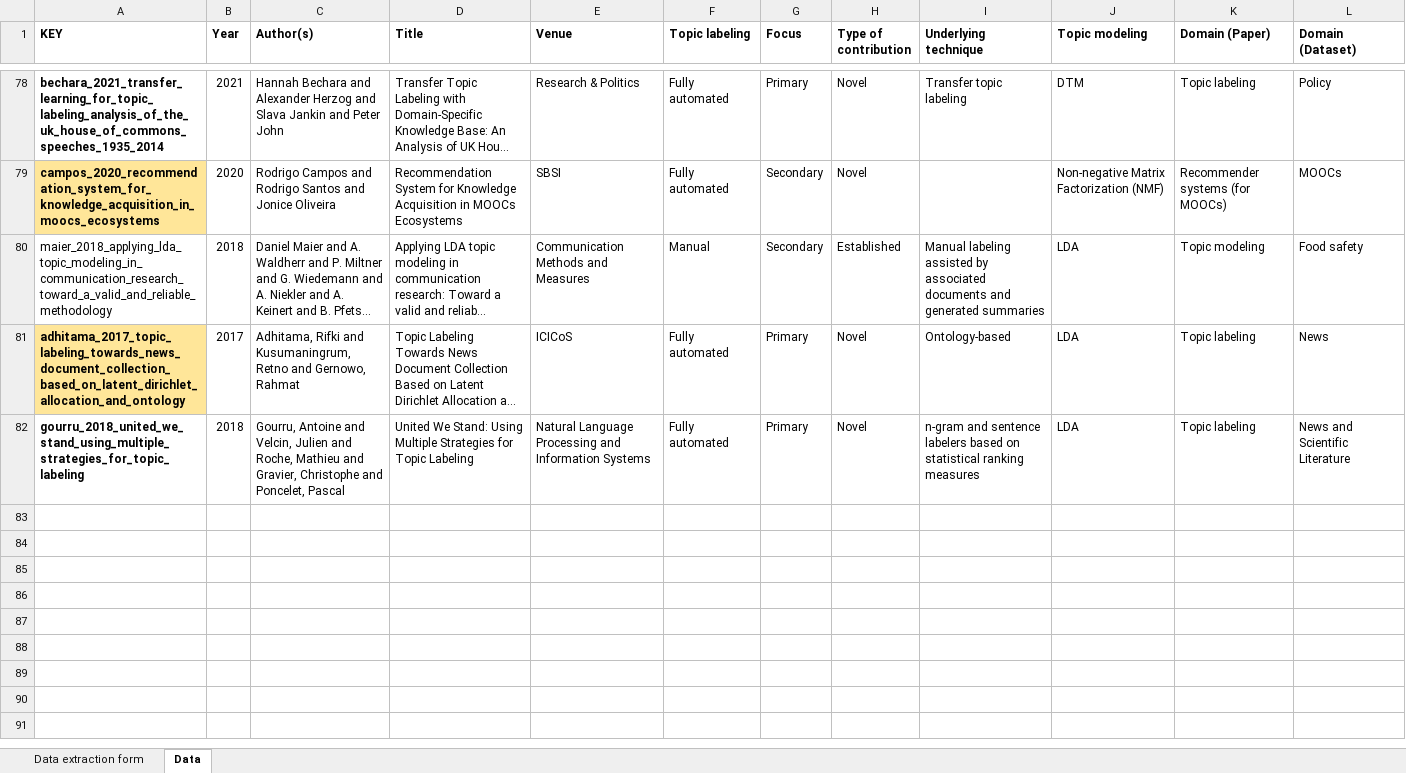
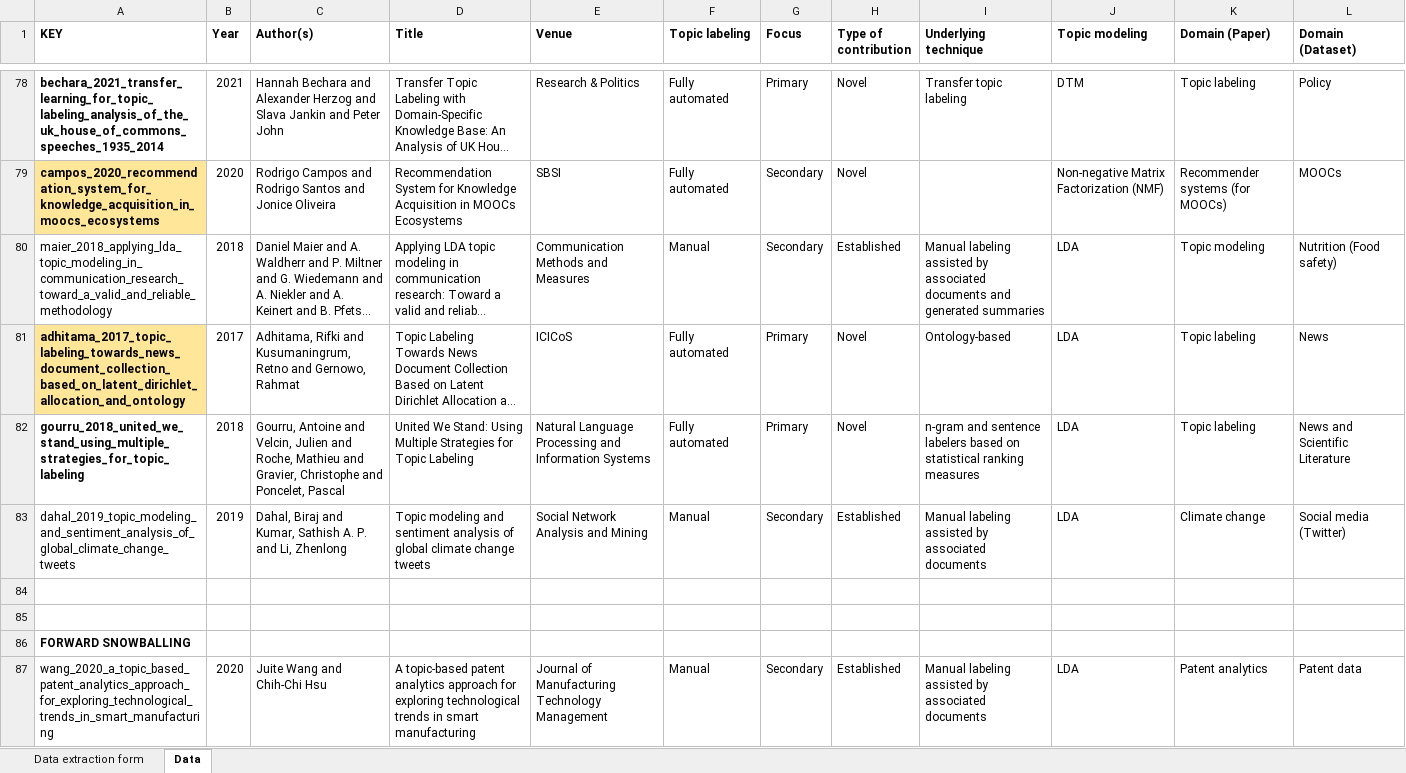
Before and after one commit to iberius96/Msc_Thesis, an Excel workbook: Data collection/data_collection.xlsx, sheet Data, drawn as a sheet; only a part is shown, gaps mark what is left out; long unchanged cells end in …; values as stored, in another font and other column widths than the file's, no borders; the diff covers the shown part only; the diff names each change by its address in the sheet, - before the commit and + after, or states it on an @@ line.

```diff
--- a/Data collection/data_collection.xlsx (sheet Data)
+++ b/Data collection/data_collection.xlsx (sheet Data)
-L80 (Domain (Dataset)): Food safety
+L80 (Domain (Dataset)): Nutrition (Food safety)
+row 83: dahal_2019_topic_modeling_and_sentiment_analysis_of_global_climate_change_tweets | 2019 | Dahal, Biraj and Kumar, Sathish A. P. and Li, Zhenlong | Topic modeling and sentiment analysis of global climate change tweets | Social Network Analysis and Mining | Manual | Secondary | Established | Manual labeling assisted by associated documents | LDA | Climate change | Social media (Twitter)
+row 84: (empty)
+row 85: (empty)
+row 86: FORWARD SNOWBALLING
+row 87: wang_2020_a_topic_based_patent_analytics_approach_for_exploring_technological_trends_in_smart_manufacturing | 2020 | Juite Wang and Chih-Chi Hsu | A topic-based patent analytics approach for exploring technological trends in smart manufacturing | Journal of Manufacturing Technology Management | Manual | Secondary | Established | Manual labeling assisted by associated documents | LDA | Patent analytics | Patent data
```
Also changed, not shown: 7 added rows and 1 edited cell elsewhere in this sheet, activities_calendar.xlsx, 14 other files.
